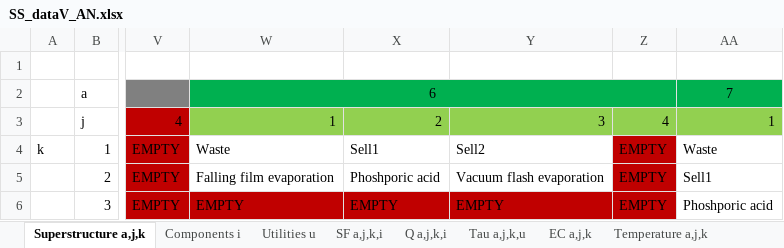
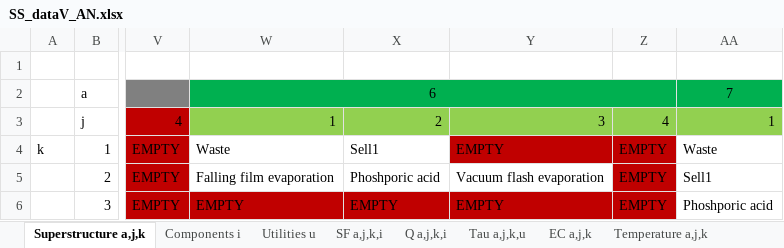
Before and after one commit to VincentReurslag/Superstructure_github, an Excel workbook: SS_dataV_AN.xlsx, sheet Superstructure a,j,k, drawn as a sheet; only a part is shown, gaps mark what is left out; values as stored, in another font and other column widths than the file's, no borders; the diff names each change by its address in the sheet, - before the commit and + after, or states it on an @@ line.

```diff
--- a/SS_dataV_AN.xlsx (sheet Superstructure a,j,k)
+++ b/SS_dataV_AN.xlsx (sheet Superstructure a,j,k)
-Y4: Sell2
+Y4: EMPTY
-Y4 fill: none
+Y4 fill: #C00000
```
Also changed, not shown: sheet ReferenceCost a,j,k, sheet SF a,j,k,i, sheet ReferenceSize a,j,k, ResultsV3.xlsx.
